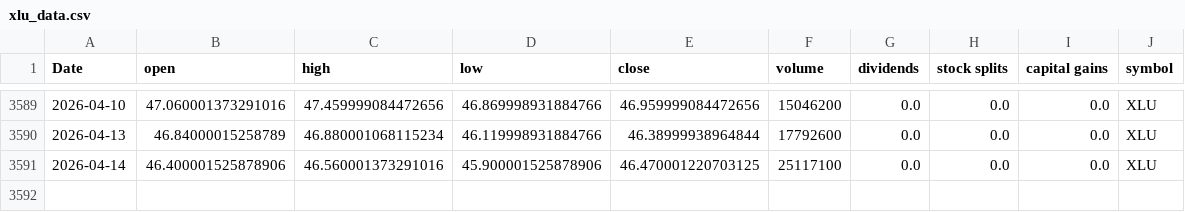
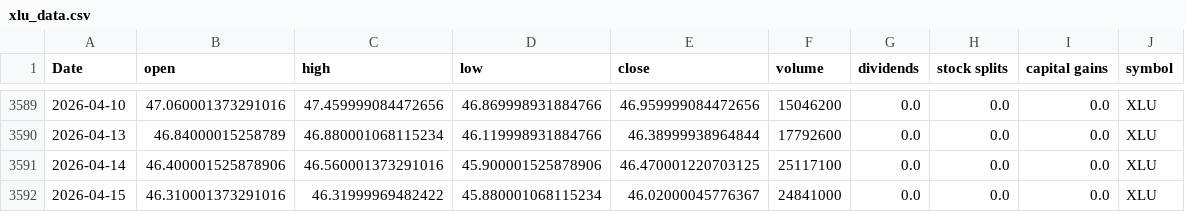
Before and after one commit to Akishai18/Market-Regime, a CSV file: data/sectors/xlu_data.csv, drawn as a sheet; only a part is shown, gaps mark what is left out; the diff names each change by its address in the sheet, - before the commit and + after, or states it on an @@ line.

```diff
--- a/data/sectors/xlu_data.csv
+++ b/data/sectors/xlu_data.csv
+row 3592: 2026-04-15 | 46.310001373291016 | 46.31999969482422 | 45.880001068115234 | 46.02000045776367 | 24841000 | 0.0 | 0.0 | 0.0 | XLU
```
Also changed, not shown: data/sectors/xlb_data.csv, data/sectors/xlc_data.csv, 45 other files.
